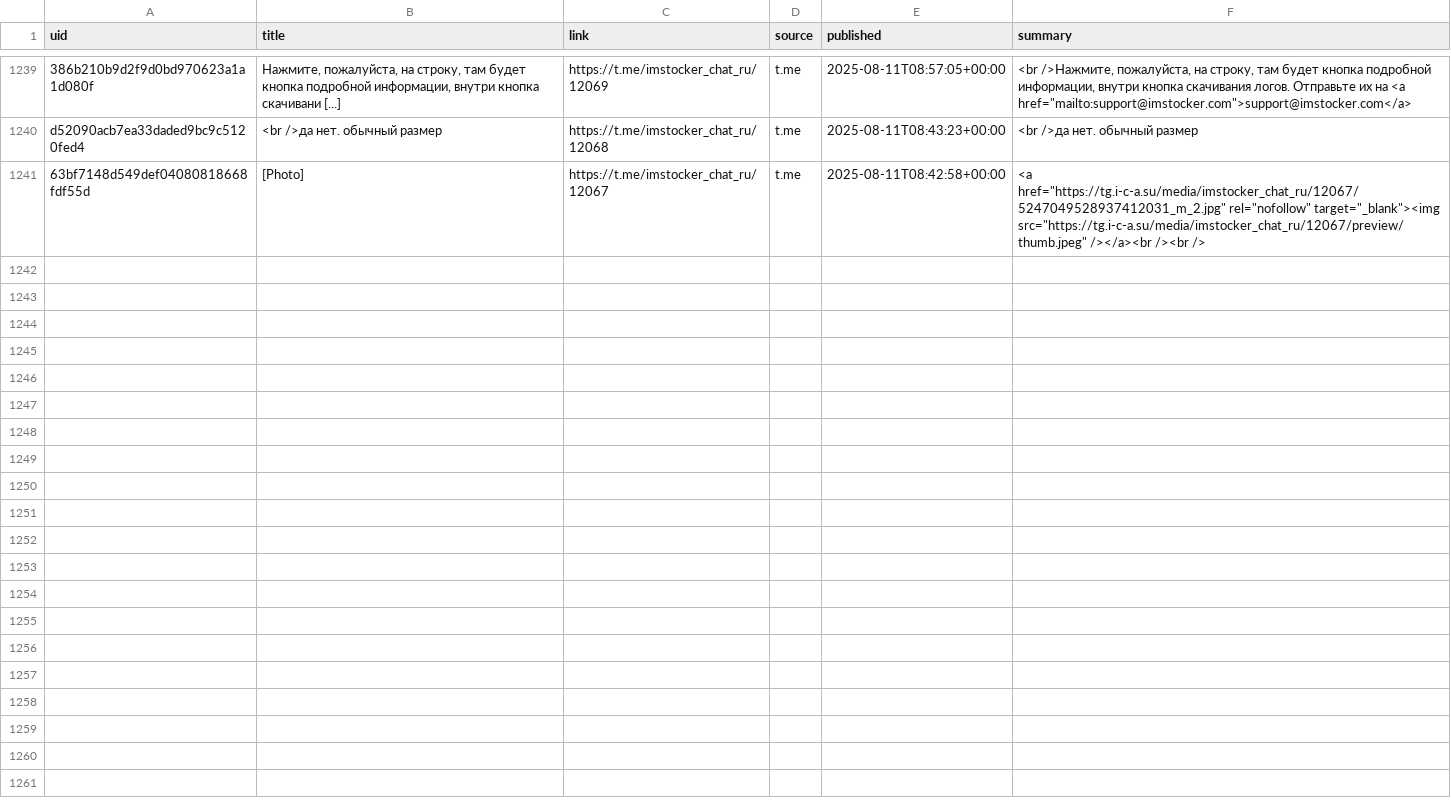
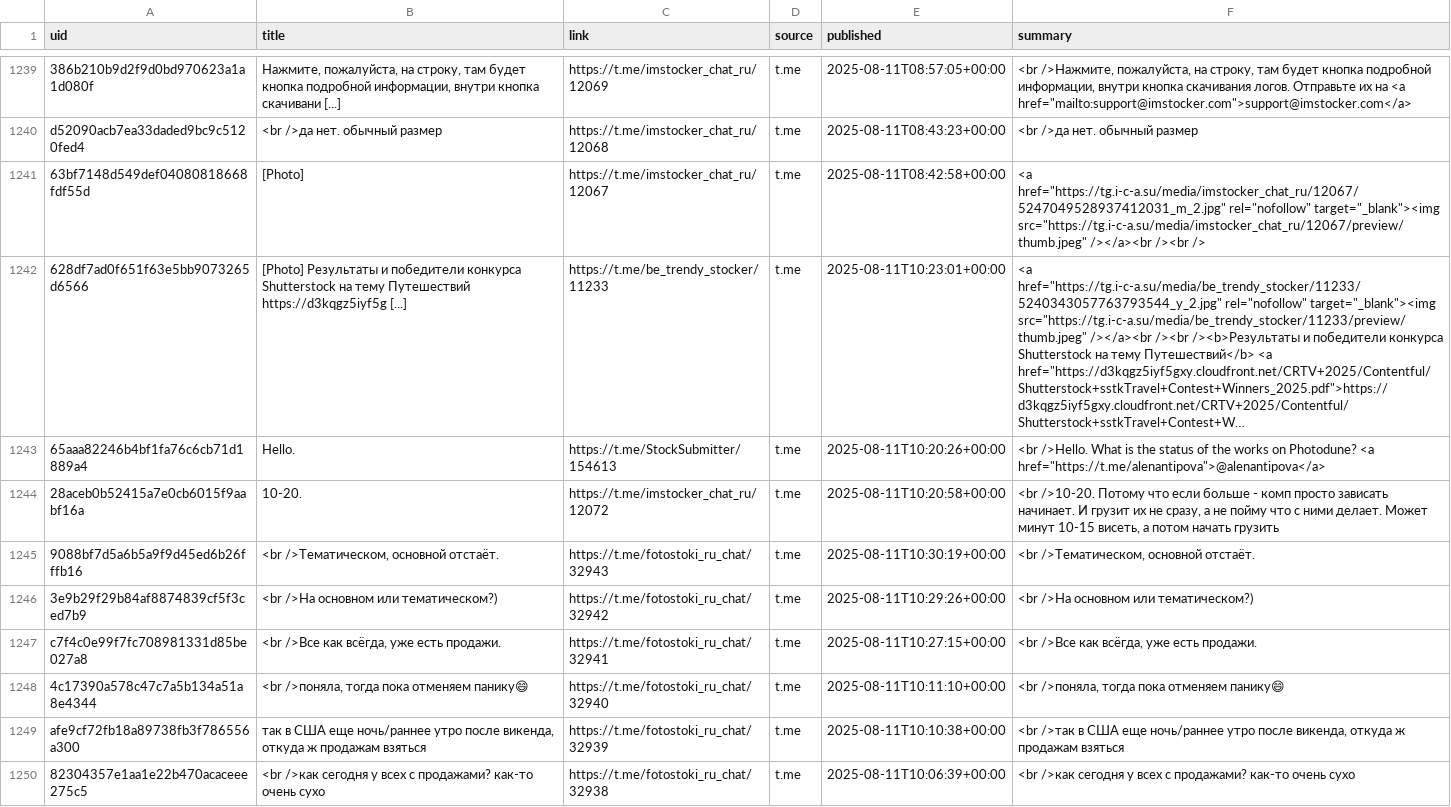
Before and after one commit to ViShark2882/niche-hub, a CSV file: data/catalog.csv, drawn as a sheet; only a part is shown, gaps mark what is left out; the diff names each change by its address in the sheet, - before the commit and + after, or states it on an @@ line.

Commit message:
update catalog

```diff
--- a/data/catalog.csv
+++ b/data/catalog.csv
+row 1242: 628df7ad0f651f63e5bb9073265d6566 | [Photo] Результаты и победители конкурса Shutterstock на тему Путешествий https://d3kqgz5iyf5g [...] | https://t.me/be_trendy_stocker/11233 | t.me | 2025-08-11T10:23:01+00:00 | <a href="https://tg.i-c-a.su/media/be_trendy_stocker/11233/5240343057763793544_y_2.jpg" rel="nofollow" target="_blank"><img src="https://tg.i-c-a.su/media/be_trendy_stocker/11233/preview/thumb.jpeg" /></a><br /><br /><b>Результаты и победители конкурса Shutterstock на тему Путешествий</b> <a href="https://d3kqgz5iyf5gxy.cloudfront.net/CRTV+2025/Contentful/Shutterstock+sstkTravel+Contest+Winners_2025.pdf">https://d3kqgz5iyf5gxy.cloudfront.net/CRTV+2025/Contentful/Shutterstock+sstkTravel+Contest+W…
+row 1243: 65aaa82246b4bf1fa76c6cb71d1889a4 | Hello. | https://t.me/StockSubmitter/154613 | t.me | 2025-08-11T10:20:26+00:00 | <br />Hello. What is the status of the works on Photodune? <a href="https://t.me/alenantipova">@alenantipova</a>
+row 1244: 28aceb0b52415a7e0cb6015f9aabf16a | 10-20. | https://t.me/imstocker_chat_ru/12072 | t.me | 2025-08-11T10:20:58+00:00 | <br />10-20. Потому что если больше - комп просто зависать начинает. И грузит их не сразу, а не пойму что с ними делает. Может минут 10-15 висеть, а потом начать грузить
+row 1245: 9088bf7d5a6b5a9f9d45ed6b26fffb16 | <br />Тематическом, основной отстаёт. | https://t.me/fotostoki_ru_chat/32943 | t.me | 2025-08-11T10:30:19+00:00 | <br />Тематическом, основной отстаёт.
+row 1246: 3e9b29f29b84af8874839cf5f3ced7b9 | <br />На основном или тематическом?) | https://t.me/fotostoki_ru_chat/32942 | t.me | 2025-08-11T10:29:26+00:00 | <br />На основном или тематическом?)
+row 1247: c7f4c0e99f7fc708981331d85be027a8 | <br />Все как всёгда, уже есть продажи. | https://t.me/fotostoki_ru_chat/32941 | t.me | 2025-08-11T10:27:15+00:00 | <br />Все как всёгда, уже есть продажи.
+row 1248: 4c17390a578c47c7a5b134a51a8e4344 | <br />поняла, тогда пока отменяем панику😄 | https://t.me/fotostoki_ru_chat/32940 | t.me | 2025-08-11T10:11:10+00:00 | <br />поняла, тогда пока отменяем панику😄
+row 1249: afe9cf72fb18a89738fb3f786556a300 | так в США еще ночь/раннее утро после викенда, откуда ж продажам взяться | https://t.me/fotostoki_ru_chat/32939 | t.me | 2025-08-11T10:10:38+00:00 | <br />так в США еще ночь/раннее утро после викенда, откуда ж продажам взяться
+row 1250: 82304357e1aa1e22b470acaceee275c5 | <br />как сегодня у всех с продажами? как-то очень сухо | https://t.me/fotostoki_ru_chat/32938 | t.me | 2025-08-11T10:06:39+00:00 | <br />как сегодня у всех с продажами? как-то очень сухо
```
